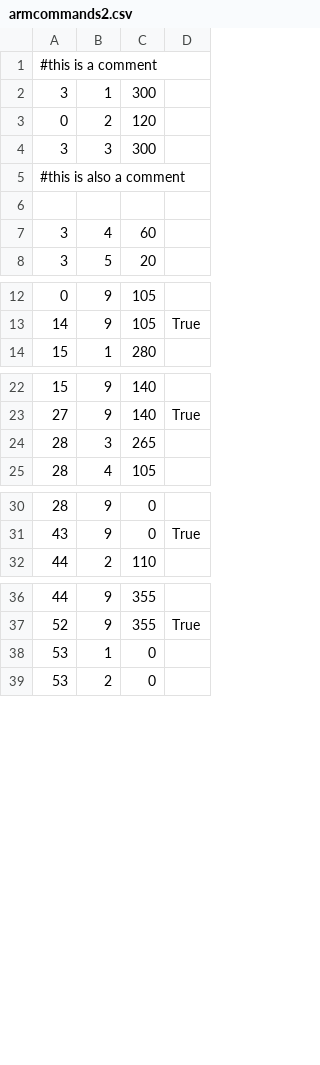
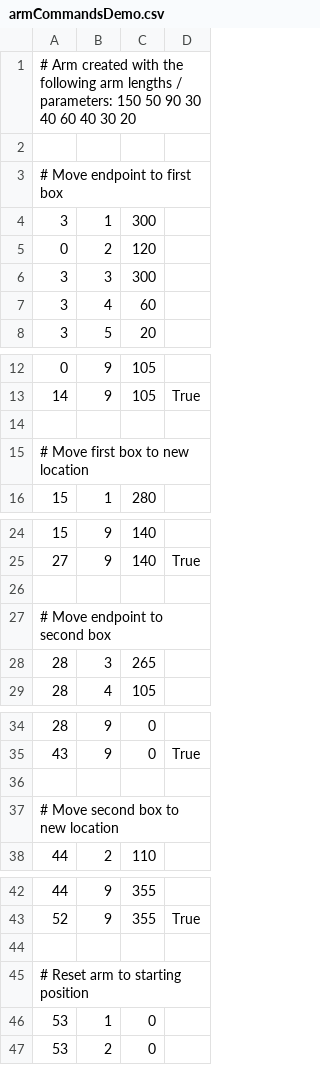
Before and after one commit to sundstl1/Y2-robot-arm, a CSV file: src/armCommandsDemo.csv (was src/armcommands2.csv), drawn as a sheet; only a part is shown, gaps mark what is left out.

Commit message:
Adding documentation and fixing negative joint length bug

```diff
--- a/src/armcommands2.csv
+++ b/src/armCommandsDemo.csv
@@ -1,2 +1,4 @@
-#this is a comment
+# Arm created with the following arm lengths / parameters: 150 50 90 30 40 60 40 30 20
+
+# Move endpoint to first box
 3;1;300
@@ -4,4 +6,2 @@
 3;3;300
-#this is also a comment
-
 3;4;60
@@ -13,2 +13,4 @@
 14;9;105;True
+
+# Move first box to new location
 15;1;280
@@ -23,2 +25,4 @@
 27;9;140;True
+
+# Move endpoint to second box
 28;3;265
@@ -31,2 +35,4 @@
 43;9;0;True
+
+# Move second box to new location
 44;2;110
@@ -37,2 +43,4 @@
 52;9;355;True
+
+# Reset arm to starting position
 53;1;0
```
Also changed, not shown: 6 other files.
